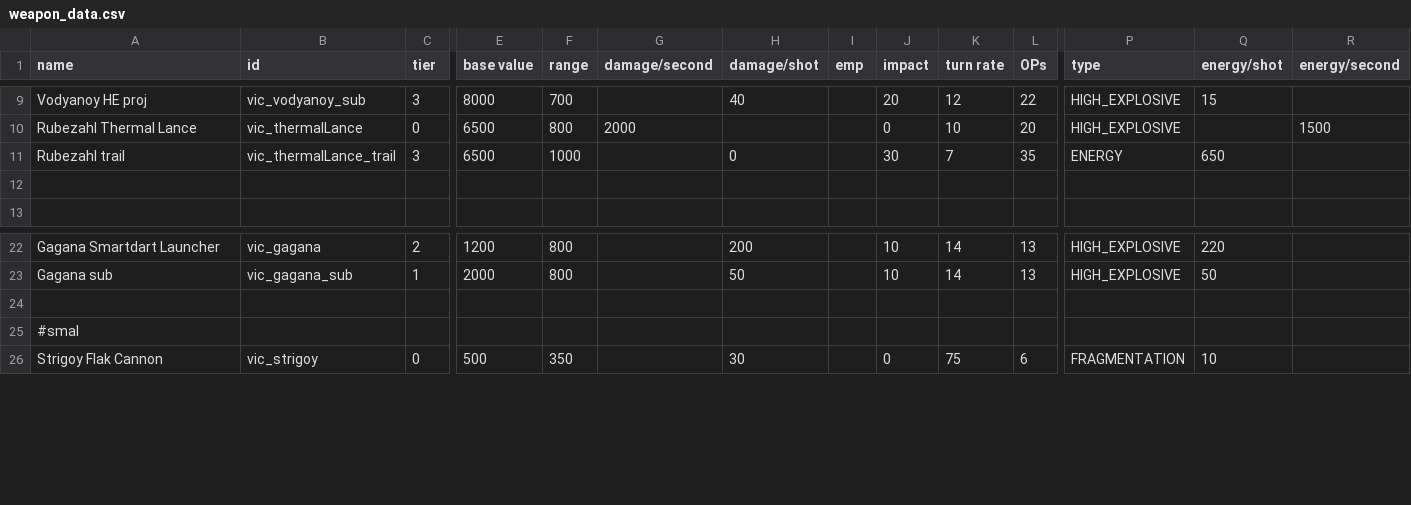
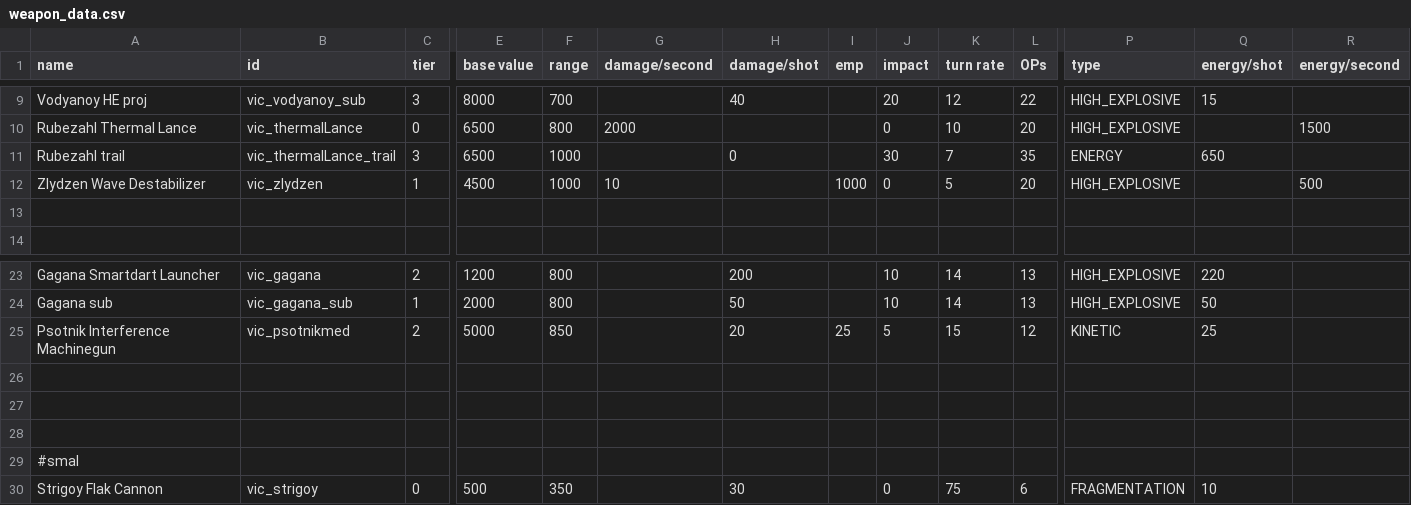
Before and after one commit to AstaratStarsector/VIC, a CSV file: VIC/data/weapons/weapon_data.csv, drawn as a sheet; only a part is shown, gaps mark what is left out; rows hold the shown columns only; the diff names each change by its address in the sheet, - before the commit and + after, or states it on an @@ line.

```diff
--- a/VIC/data/weapons/weapon_data.csv
+++ b/VIC/data/weapons/weapon_data.csv
+row 12: Zlydzen Wave Destabilizer | vic_zlydzen | 1 | 4500 | 1000 | 10 |  | 1000 | 0 | 5 | 20 | HIGH_EXPLOSIVE |  | 500
+row 25: Psotnik Interference Machinegun | vic_psotnikmed | 2 | 5000 | 850 |  | 20 | 25 | 5 | 15 | 12 | KINETIC | 25
+row 26: (empty)
+row 27: (empty)
```
Also changed, not shown: VIC/data/hulls/ship_data.csv, VIC/data/lights/vic_light_data.csv, 23 other files.
